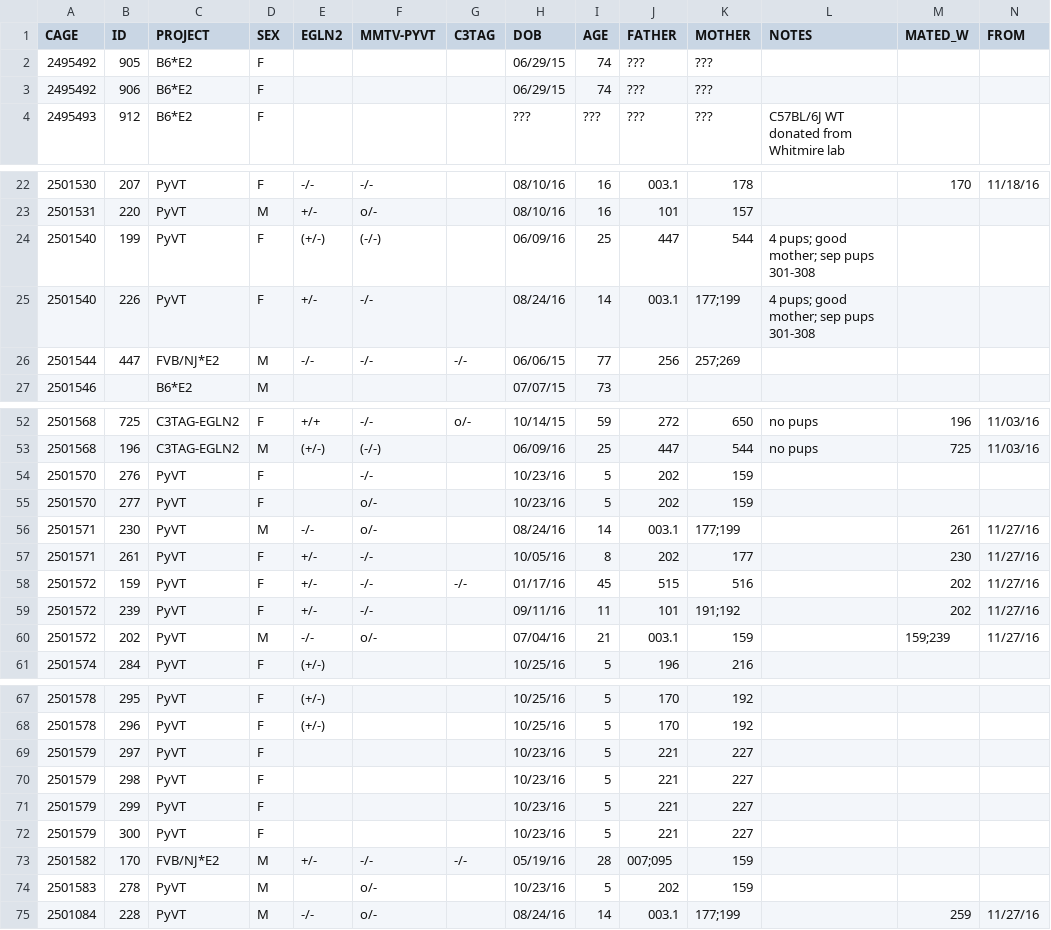
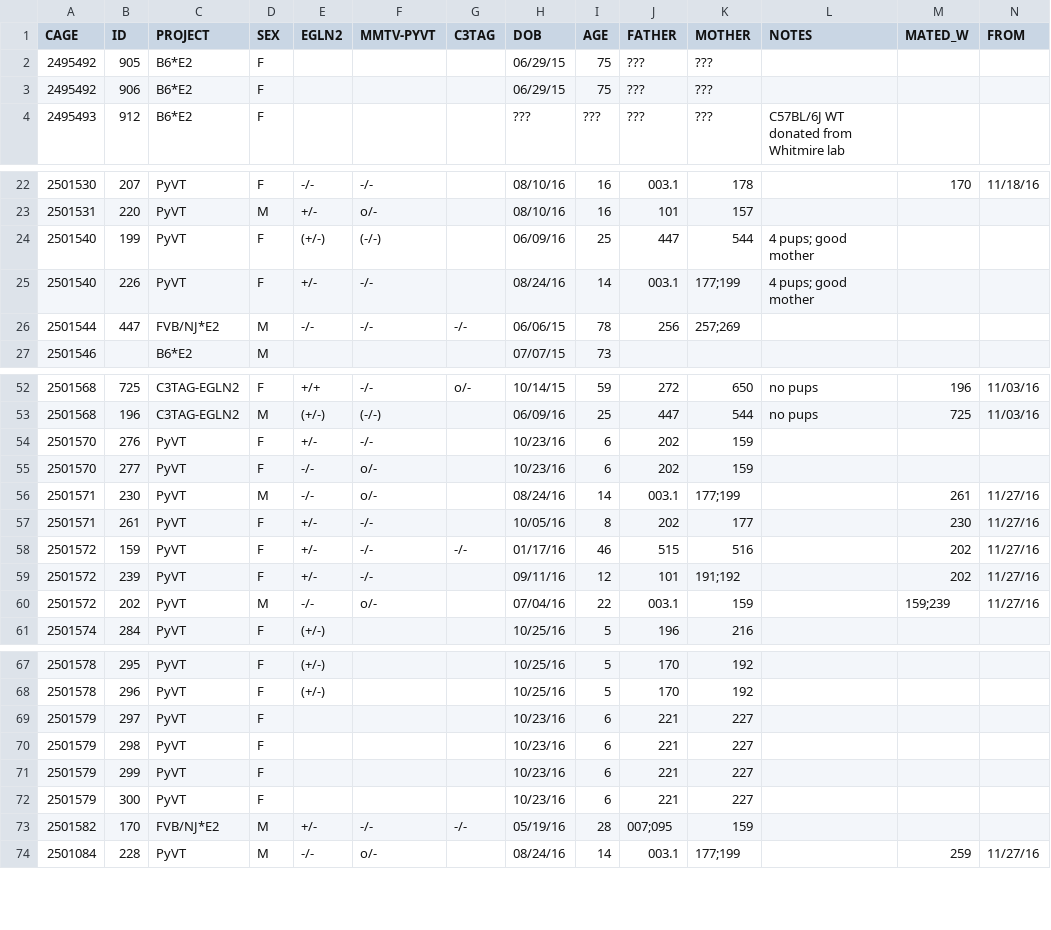
Before and after one commit to qzhanglab/animal_tracking, a CSV file: master_animal_list.csv, drawn as a sheet; only a part is shown, gaps mark what is left out; removed rows and columns are numbered as before the commit, all else as after; rows hold the shown columns only; the diff covers the shown part only; the diff names each change by its address in the sheet, - before the commit and + after, or states it on an @@ line.

```diff
--- a/master_animal_list.csv
+++ b/master_animal_list.csv
-I2:I3 (AGE): 74
+I2:I3 (AGE): 75
-L24:L25 (NOTES): 4 pups; good mother; sep pups 301-308
+L24:L25 (NOTES): 4 pups; good mother
-I26 (AGE): 77
+I26 (AGE): 78
-E54 (EGLN2): (empty)
+E54 (EGLN2): +/-
-I54:I55 (AGE): 5
+I54:I55 (AGE): 6
-E55 (EGLN2): (empty)
+E55 (EGLN2): -/-
-I58 (AGE): 45
+I58 (AGE): 46
-I59 (AGE): 11
+I59 (AGE): 12
-I60 (AGE): 21
+I60 (AGE): 22
-I69:I72 (AGE): 5
+I69:I72 (AGE): 6
-row 74: 2501583 | 278 | PyVT | M |  | o/- |  | 10/23/16 | 5 | 202 | 159
```
Also changed, not shown: 4 added rows, 7 removed rows and 20 edited cells elsewhere in this file, sac_archive.csv.
